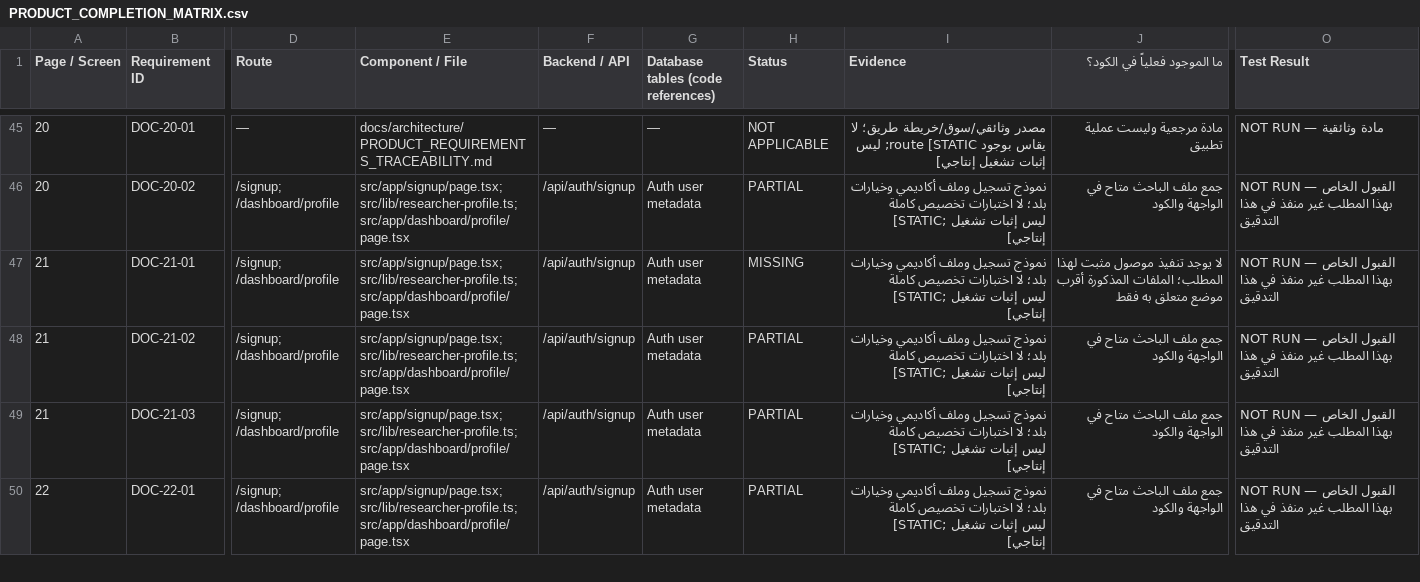
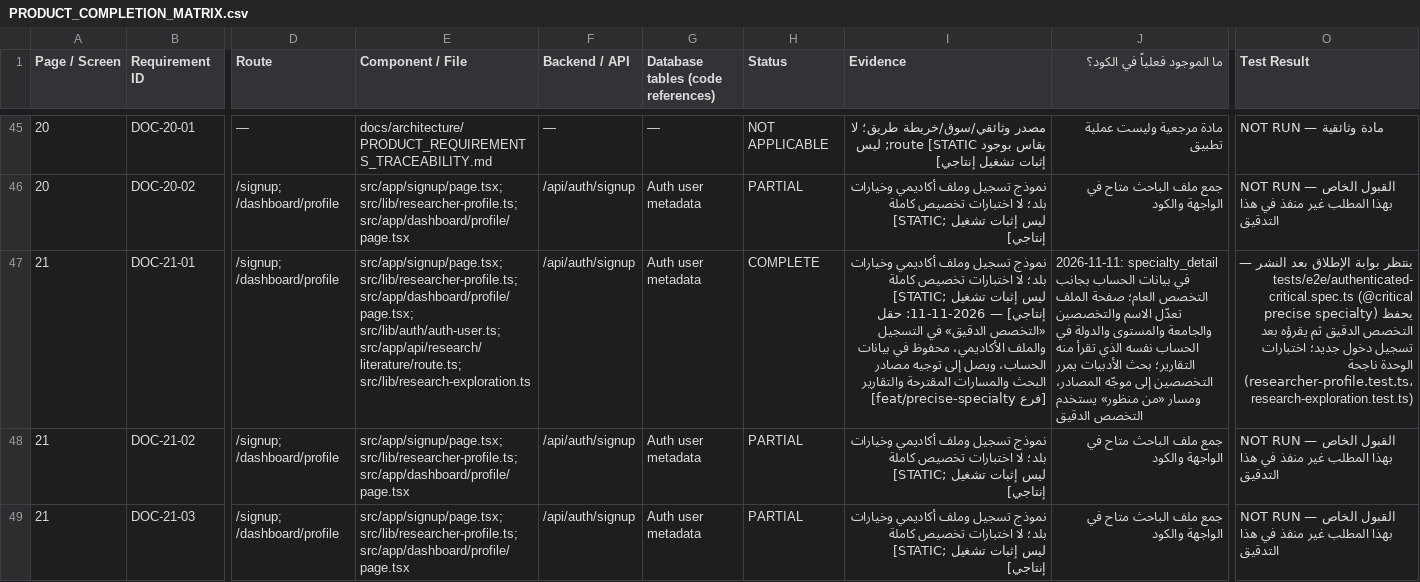
Before and after one commit to wahaaico-ui/waha-ai, a CSV file: docs/architecture/PRODUCT_COMPLETION_MATRIX.csv, drawn as a sheet; only a part is shown, gaps mark what is left out; the shorter side is filled out with more unchanged rows; the diff names each change by its address in the sheet, - before the commit and + after, or states it on an @@ line.

```diff
--- a/docs/architecture/PRODUCT_COMPLETION_MATRIX.csv
+++ b/docs/architecture/PRODUCT_COMPLETION_MATRIX.csv
-E47 (Component / File): src/app/signup/page.tsx; src/lib/researcher-profile.ts; src/app/dashboard/profile/page.tsx
+E47 (Component / File): src/app/signup/page.tsx; src/lib/researcher-profile.ts; src/app/dashboard/profile/page.tsx; src/lib/auth/auth-user.ts; src/app/api/research/literature/route.ts; src/lib/research-exploration.ts
-H47 (Status): MISSING
+H47 (Status): COMPLETE
-I47 (Evidence): …تشغيل إنتاجي]
+I47 (Evidence): …تشغيل إنتاجي] — 2026-11-11: حقل «التخصص الدقيق» في التسجيل والملف الأكاديمي، محفوظ في بيانات الحساب، ويصل إلى توجيه مصادر البحث والمسارات المقترحة والتقارير [فرع feat/precise-specialty]
-J47 (ما الموجود فعلياً في الكود؟): لا يوجد تنفيذ موصول مثبت لهذا المطلب؛ الملفات المذكورة أقرب موضع متعلق به فقط
+J47 (ما الموجود فعلياً في الكود؟): 2026-11-11: specialty_detail في بيانات الحساب بجانب التخصص العام؛ صفحة الملف تعدّل الاسم والتخصصين والجامعة والمستوى والدولة في الحساب نفسه الذي تقرأ منه التقارير؛ بحث الأدبيات يمرر التخصصين إلى موجّه المصادر، ومسار «من منظور» يستخدم التخصص الدقيق
-O47 (Test Result): NOT RUN — القبول الخاص بهذا المطلب غير منفذ في هذا التدقيق
+O47 (Test Result): ينتظر بوابة الإطلاق بعد النشر — tests/e2e/authenticated-critical.spec.ts (@critical precise specialty) يحفظ التخصص الدقيق ثم يقرؤه بعد تسجيل دخول جديد؛ اختبارات الوحدة ناجحة (researcher-profile.test.ts، research-exploration.test.ts)
```
Also changed, not shown: 2 other files.
